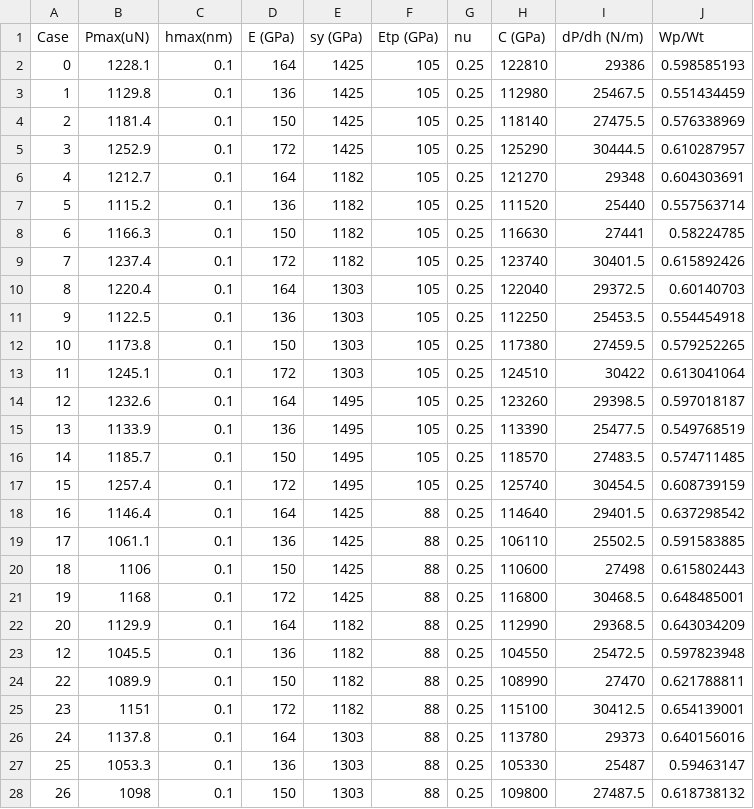
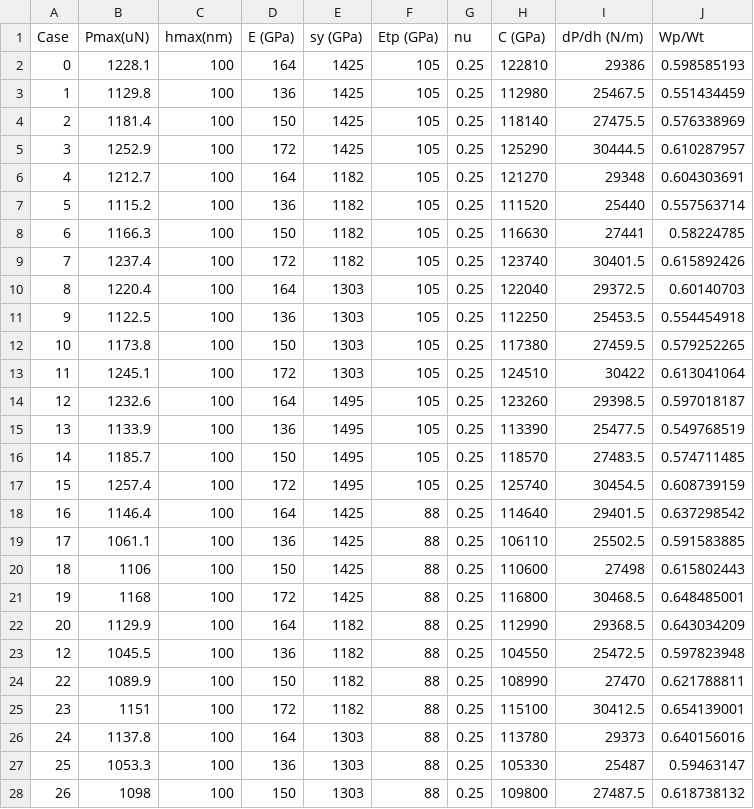
Before and after one commit to JoeSpencer1/NN_TiAlTa, a CSV file: data/TI33_conical_30.csv, drawn as a sheet; only a part is shown; the diff covers the shown part only.

Commit message:
Added more data to spreadsheets.

```diff
--- a/data/TI33_conical_30.csv
+++ b/data/TI33_conical_30.csv
@@ -1,28 +1,28 @@
 Case,Pmax(uN),hmax(nm),E (GPa),sy (GPa),Etp (GPa),nu,C (GPa),dP/dh (N/m),Wp/Wt
-0,1228.1,0.1,164,1425,105,0.25,122810,29386,0.598585193
-1,1129.8,0.1,136,1425,105,0.25,112980,25467.5,0.551434459
-2,1181.4,0.1,150,1425,105,0.25,118140,27475.5,0.576338969
-3,1252.9,0.1,172,1425,105,0.25,125290,30444.5,0.610287957
-4,1212.7,0.1,164,1182,105,0.25,121270,29348,0.604303691
-5,1115.2,0.1,136,1182,105,0.25,111520,25440,0.557563714
-6,1166.3,0.1,150,1182,105,0.25,116630,27441,0.58224785
-7,1237.4,0.1,172,1182,105,0.25,123740,30401.5,0.615892426
-8,1220.4,0.1,164,1303,105,0.25,122040,29372.5,0.60140703
-9,1122.5,0.1,136,1303,105,0.25,112250,25453.5,0.554454918
-10,1173.8,0.1,150,1303,105,0.25,117380,27459.5,0.579252265
-11,1245.1,0.1,172,1303,105,0.25,124510,30422,0.613041064
-12,1232.6,0.1,164,1495,105,0.25,123260,29398.5,0.597018187
-13,1133.9,0.1,136,1495,105,0.25,113390,25477.5,0.549768519
-14,1185.7,0.1,150,1495,105,0.25,118570,27483.5,0.574711485
-15,1257.4,0.1,172,1495,105,0.25,125740,30454.5,0.608739159
-16,1146.4,0.1,164,1425,88,0.25,114640,29401.5,0.637298542
-17,1061.1,0.1,136,1425,88,0.25,106110,25502.5,0.591583885
-18,1106,0.1,150,1425,88,0.25,110600,27498,0.615802443
-19,1168,0.1,172,1425,88,0.25,116800,30468.5,0.648485001
-20,1129.9,0.1,164,1182,88,0.25,112990,29368.5,0.643034209
-12,1045.5,0.1,136,1182,88,0.25,104550,25472.5,0.597823948
-22,1089.9,0.1,150,1182,88,0.25,108990,27470,0.621788811
-23,1151,0.1,172,1182,88,0.25,115100,30412.5,0.654139001
-24,1137.8,0.1,164,1303,88,0.25,113780,29373,0.640156016
-25,1053.3,0.1,136,1303,88,0.25,105330,25487,0.59463147
-26,1098,0.1,150,1303,88,0.25,109800,27487.5,0.618738132
+0,1228.1,100,164,1425,105,0.25,122810,29386,0.598585193
+1,1129.8,100,136,1425,105,0.25,112980,25467.5,0.551434459
+2,1181.4,100,150,1425,105,0.25,118140,27475.5,0.576338969
+3,1252.9,100,172,1425,105,0.25,125290,30444.5,0.610287957
+4,1212.7,100,164,1182,105,0.25,121270,29348,0.604303691
+5,1115.2,100,136,1182,105,0.25,111520,25440,0.557563714
+6,1166.3,100,150,1182,105,0.25,116630,27441,0.58224785
+7,1237.4,100,172,1182,105,0.25,123740,30401.5,0.615892426
+8,1220.4,100,164,1303,105,0.25,122040,29372.5,0.60140703
+9,1122.5,100,136,1303,105,0.25,112250,25453.5,0.554454918
+10,1173.8,100,150,1303,105,0.25,117380,27459.5,0.579252265
+11,1245.1,100,172,1303,105,0.25,124510,30422,0.613041064
+12,1232.6,100,164,1495,105,0.25,123260,29398.5,0.597018187
+13,1133.9,100,136,1495,105,0.25,113390,25477.5,0.549768519
+14,1185.7,100,150,1495,105,0.25,118570,27483.5,0.574711485
+15,1257.4,100,172,1495,105,0.25,125740,30454.5,0.608739159
+16,1146.4,100,164,1425,88,0.25,114640,29401.5,0.637298542
+17,1061.1,100,136,1425,88,0.25,106110,25502.5,0.591583885
+18,1106,100,150,1425,88,0.25,110600,27498,0.615802443
+19,1168,100,172,1425,88,0.25,116800,30468.5,0.648485001
+20,1129.9,100,164,1182,88,0.25,112990,29368.5,0.643034209
+12,1045.5,100,136,1182,88,0.25,104550,25472.5,0.597823948
+22,1089.9,100,150,1182,88,0.25,108990,27470,0.621788811
+23,1151,100,172,1182,88,0.25,115100,30412.5,0.654139001
+24,1137.8,100,164,1303,88,0.25,113780,29373,0.640156016
+25,1053.3,100,136,1303,88,0.25,105330,25487,0.59463147
+26,1098,100,150,1303,88,0.25,109800,27487.5,0.618738132
```
Also changed, not shown: 111 edited cells elsewhere in this file, 2 other files.
